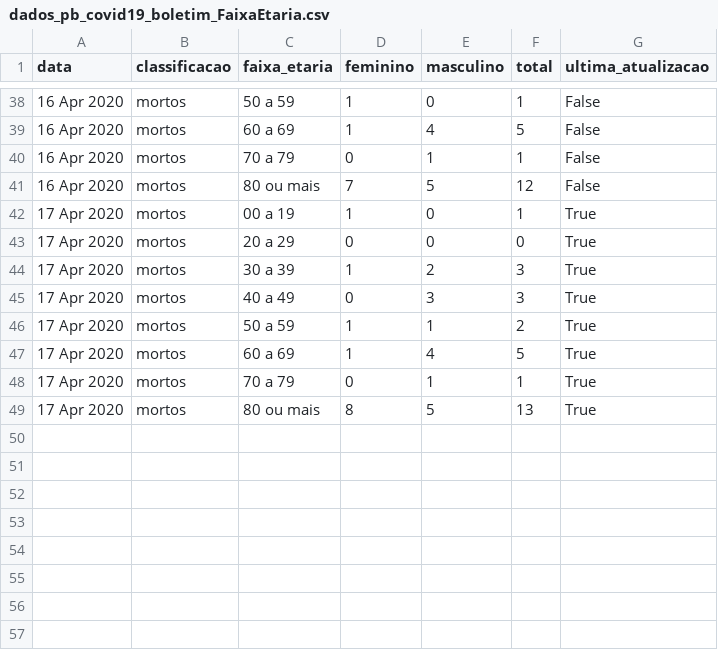
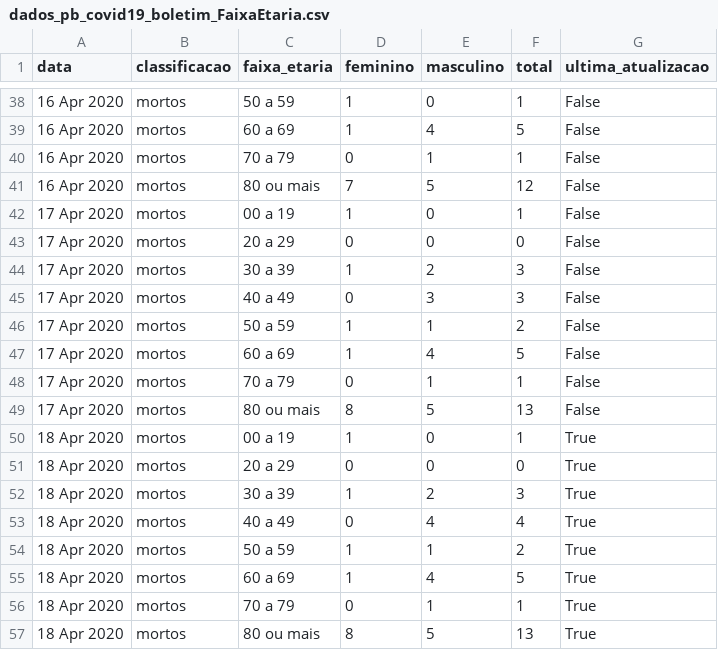
Before and after one commit to covid19pb/covid19pb.github.io, a CSV file: data/dados_pb_covid19_boletim_FaixaEtaria.csv, drawn as a sheet; only a part is shown, gaps mark what is left out.

Commit message:
Atualização - 18/04/2020
Boletim da secretaria de saúde da PB
Data: 18/04/2020
Horário: 17h

```diff
--- a/data/dados_pb_covid19_boletim_FaixaEtaria.csv
+++ b/data/dados_pb_covid19_boletim_FaixaEtaria.csv
@@ -41,9 +41,17 @@
 "16 Apr 2020","mortos","80 ou mais",7,5,12,"False"
-"17 Apr 2020","mortos","00 a 19",1,0,1,"True"
-"17 Apr 2020","mortos","20 a 29",0,0,0,"True"
-"17 Apr 2020","mortos","30 a 39",1,2,3,"True"
-"17 Apr 2020","mortos","40 a 49",0,3,3,"True"
-"17 Apr 2020","mortos","50 a 59",1,1,2,"True"
-"17 Apr 2020","mortos","60 a 69",1,4,5,"True"
-"17 Apr 2020","mortos","70 a 79",0,1,1,"True"
-"17 Apr 2020","mortos","80 ou mais",8,5,13,"True"
+"17 Apr 2020","mortos","00 a 19",1,0,1,"False"
+"17 Apr 2020","mortos","20 a 29",0,0,0,"False"
+"17 Apr 2020","mortos","30 a 39",1,2,3,"False"
+"17 Apr 2020","mortos","40 a 49",0,3,3,"False"
+"17 Apr 2020","mortos","50 a 59",1,1,2,"False"
+"17 Apr 2020","mortos","60 a 69",1,4,5,"False"
+"17 Apr 2020","mortos","70 a 79",0,1,1,"False"
+"17 Apr 2020","mortos","80 ou mais",8,5,13,"False"
+"18 Apr 2020","mortos","00 a 19",1,0,1,"True"
+"18 Apr 2020","mortos","20 a 29",0,0,0,"True"
+"18 Apr 2020","mortos","30 a 39",1,2,3,"True"
+"18 Apr 2020","mortos","40 a 49",0,4,4,"True"
+"18 Apr 2020","mortos","50 a 59",1,1,2,"True"
+"18 Apr 2020","mortos","60 a 69",1,4,5,"True"
+"18 Apr 2020","mortos","70 a 79",0,1,1,"True"
+"18 Apr 2020","mortos","80 ou mais",8,5,13,"True"
```
Also changed, not shown: data/dados_pb_covid19_casosPorCidade.csv, data/dados_pb_covid19_casosPorData.csv, 4 other files.
